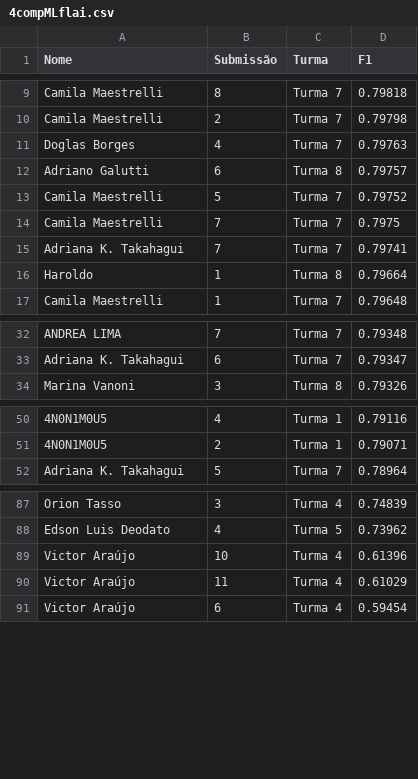
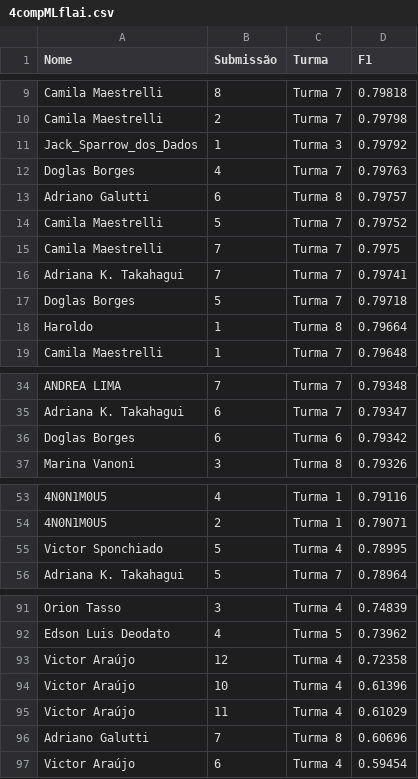
Before and after one commit to gitflai/ranking, a CSV file: 4compMLflai.csv, drawn as a sheet; only a part is shown, gaps mark what is left out; the diff covers the shown part only; the diff names each change by its address in the sheet, - before the commit and + after, or states it on an @@ line.

```diff
--- a/4compMLflai.csv
+++ b/4compMLflai.csv
+row 11: Jack_Sparrow_dos_Dados | 1 | Turma 3 | 0.79792
+row 17: Doglas Borges | 5 | Turma 7 | 0.79718
+row 36: Doglas Borges | 6 | Turma 6 | 0.79342
+row 55: Victor Sponchiado | 5 | Turma 4 | 0.78995
+row 93: Victor Araújo | 12 | Turma 4 | 0.72358
+row 96: Adriano Galutti | 7 | Turma 8 | 0.60696
```
Also changed, not shown: 1 moved row elsewhere in this file, 4compMLflairank.csv.
